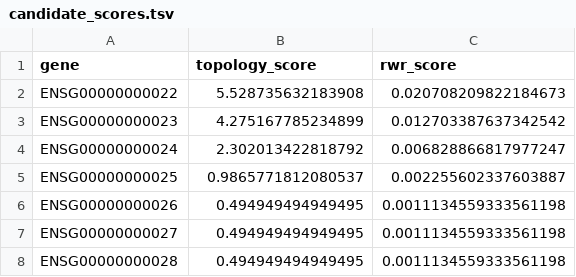
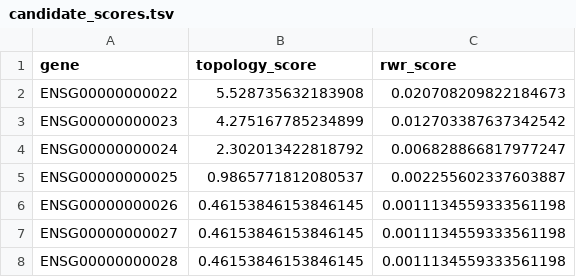
Before and after one commit to agenticbioinformatics/targets-from-pathways, a TSV file: example_data/example_run/candidate_scores.tsv, drawn as a sheet.

```diff
--- a/example_data/example_run/candidate_scores.tsv
+++ b/example_data/example_run/candidate_scores.tsv
@@ -5,4 +5,4 @@ ENSG00000000024	2.302013422818792	0.006828866817977247
 ENSG00000000025	0.9865771812080537	0.002255602337603887
-ENSG00000000026	0.494949494949495	0.0011134559333561198
-ENSG00000000027	0.494949494949495	0.0011134559333561198
-ENSG00000000028	0.494949494949495	0.0011134559333561198
+ENSG00000000026	0.46153846153846145	0.0011134559333561198
+ENSG00000000027	0.46153846153846145	0.0011134559333561198
+ENSG00000000028	0.46153846153846145	0.0011134559333561198
```
Also changed, not shown: example_data/example_run/candidates_annotated.tsv, 18 other files.
